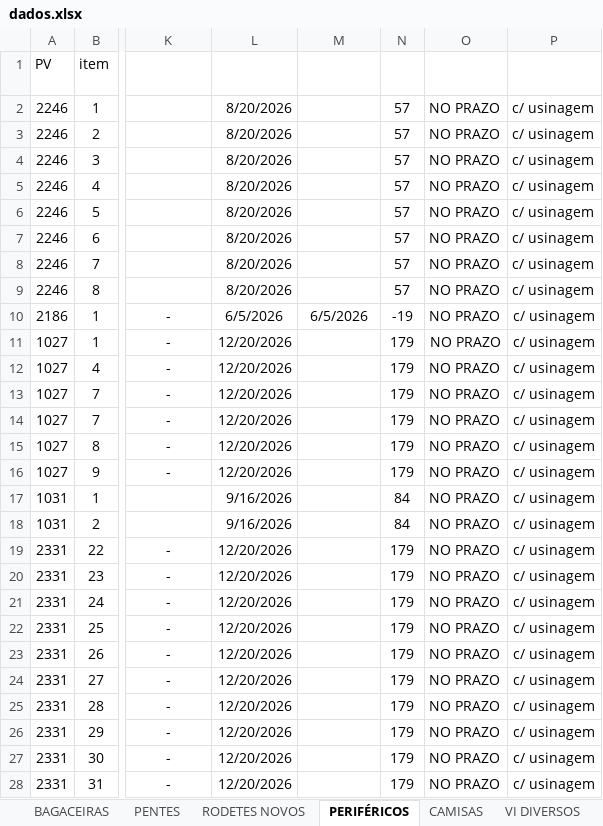
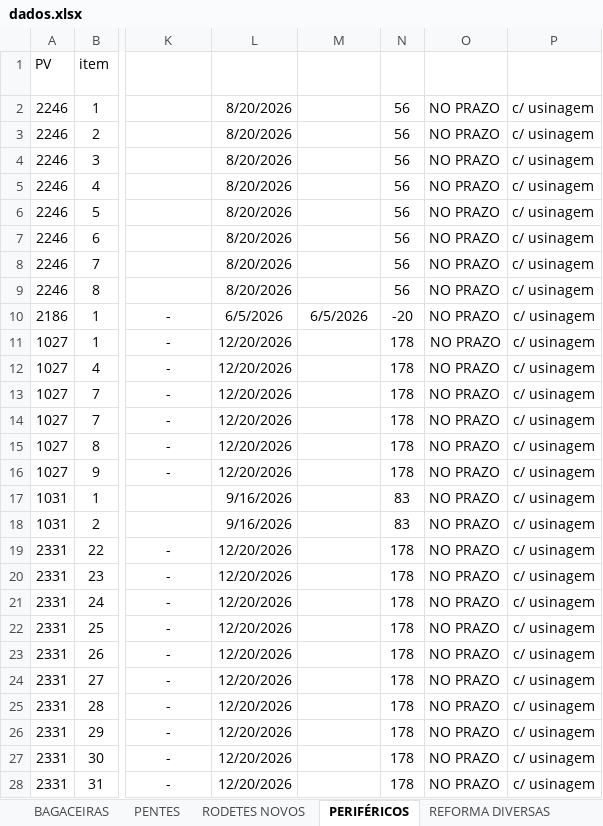
Before and after one commit to marcelodilena/carteira_prod, an Excel workbook: dados.xlsx, sheet PERIFÉRICOS, drawn as a sheet; only a part is shown, gaps mark what is left out; values as stored, in another font and other column widths than the file's, no borders; table styles not drawn; the diff covers the shown part only; the diff names each change by its address in the sheet, - before the commit and + after, or states it on an @@ line.

```diff
--- a/dados.xlsx (sheet PERIFÉRICOS)
+++ b/dados.xlsx (sheet PERIFÉRICOS)
+sheet tab: REFORMA DIVERSAS
-N2:N9 (Falta Dias): 57
+N2:N9 (Falta Dias): 56
-N10 (Falta Dias): -19
+N10 (Falta Dias): -20
-N11:N16 (Falta Dias): 179
+N11:N16 (Falta Dias): 178
-N17:N18 (Falta Dias): 84
+N17:N18 (Falta Dias): 83
-N19:N28 (Falta Dias): 179
+N19:N28 (Falta Dias): 178
```
Also changed, not shown: 61 edited cells elsewhere in this sheet, sheet BAGACEIRAS, sheet CAMISA e EIXO, sheet PENTES, sheet RODETES NOVOS, sheet VI DIVERSOS, other sheet tabs, hidden cells.
